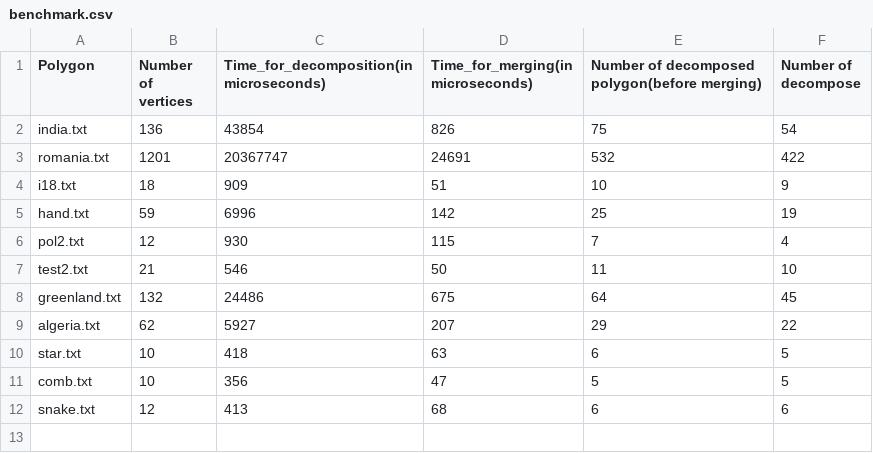
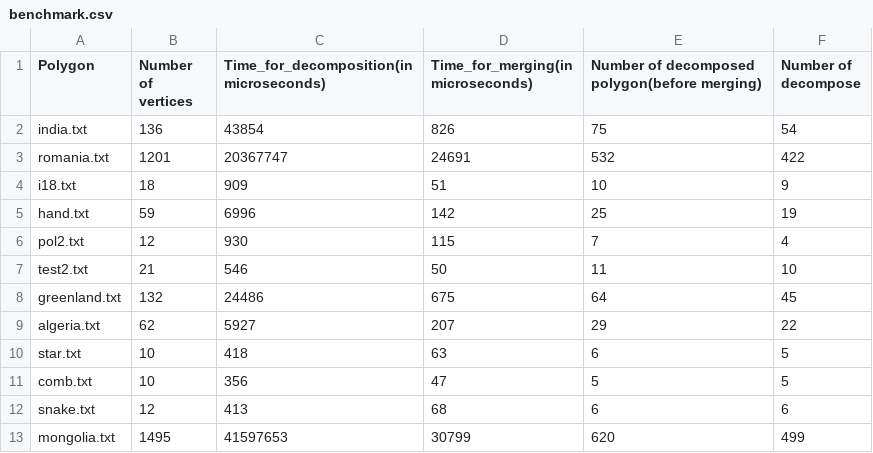
Before and after one commit to Ashwin-1709/daa-assignment-1, a CSV file: benchmarks/benchmark.csv, drawn as a sheet.

```diff
--- a/benchmarks/benchmark.csv
+++ b/benchmarks/benchmark.csv
@@ -12 +12,2 @@ comb.txt,10,356,47,5,5
 snake.txt,12,413,68,6,6
+mongolia.txt,1495,41597653,30799,620,499
```
Also changed, not shown: 5 other files.
